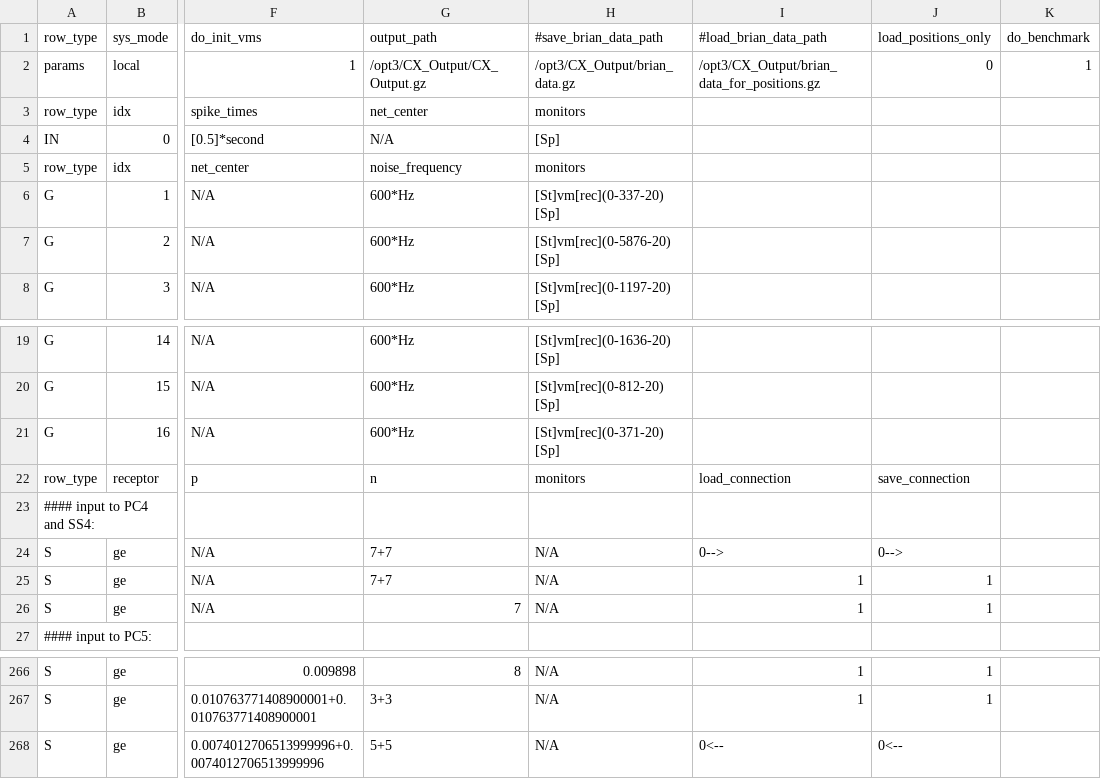
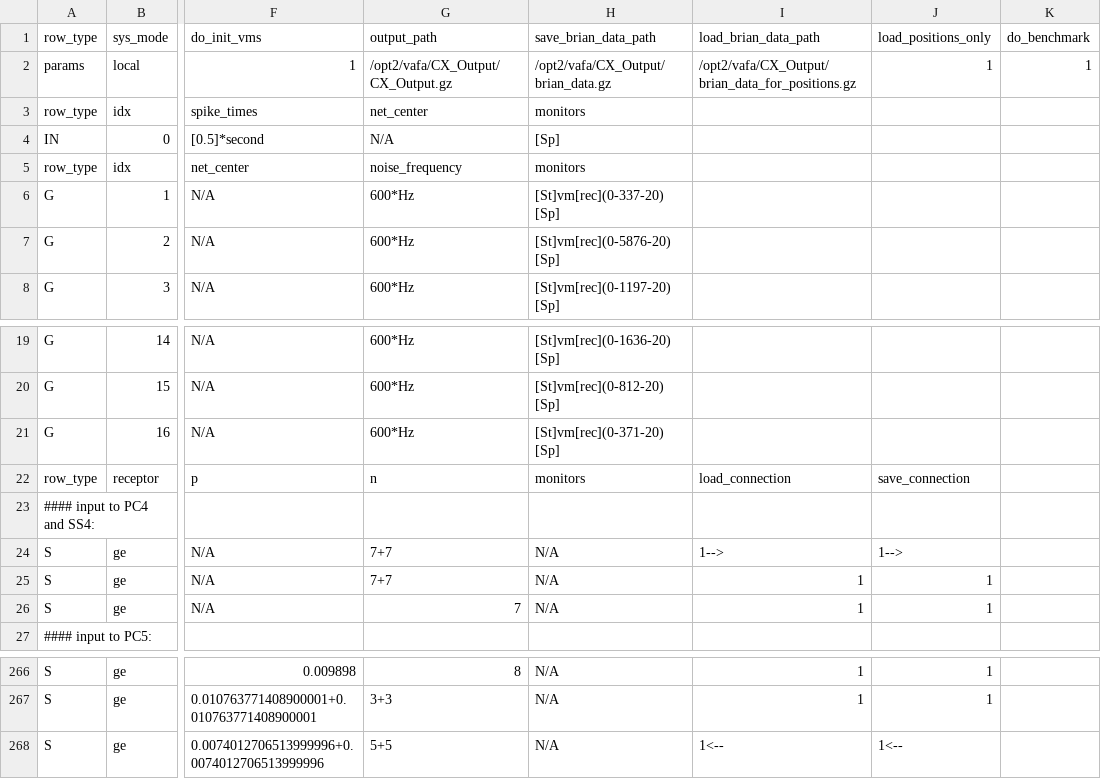
Before and after one commit to VisualNeuroscience-UH/CxSystem, a CSV file: Markram_config_file.csv, drawn as a sheet; only a part is shown, gaps mark what is left out; the diff names each change by its address in the sheet, - before the commit and + after, or states it on an @@ line.

```diff
--- a/Markram_config_file.csv
+++ b/Markram_config_file.csv
-H1: #save_brian_data_path
+H1: save_brian_data_path
-I1: #load_brian_data_path
+I1: load_brian_data_path
-G2 (output_path): /opt3/CX_Output/CX_Output.gz
+G2 (output_path): /opt2/vafa/CX_Output/CX_Output.gz
-H2 (save_brian_data_path): /opt3/CX_Output/brian_data.gz
+H2 (save_brian_data_path): /opt2/vafa/CX_Output/brian_data.gz
-I2 (load_brian_data_path): /opt3/CX_Output/brian_data_for_positions.gz
+I2 (load_brian_data_path): /opt2/vafa/CX_Output/brian_data_for_positions.gz
-J2 (load_positions_only): 0
+J2 (load_positions_only): 1
-I24 (load_brian_data_path): 0-->
+I24 (load_brian_data_path): 1-->
-J24 (load_positions_only): 0-->
+J24 (load_positions_only): 1-->
-I268 (load_brian_data_path): 0<--
+I268 (load_brian_data_path): 1<--
-J268 (load_positions_only): 0<--
+J268 (load_positions_only): 1<--
```
Also changed, not shown: LightConfigForTesting.csv, 3 other files.
